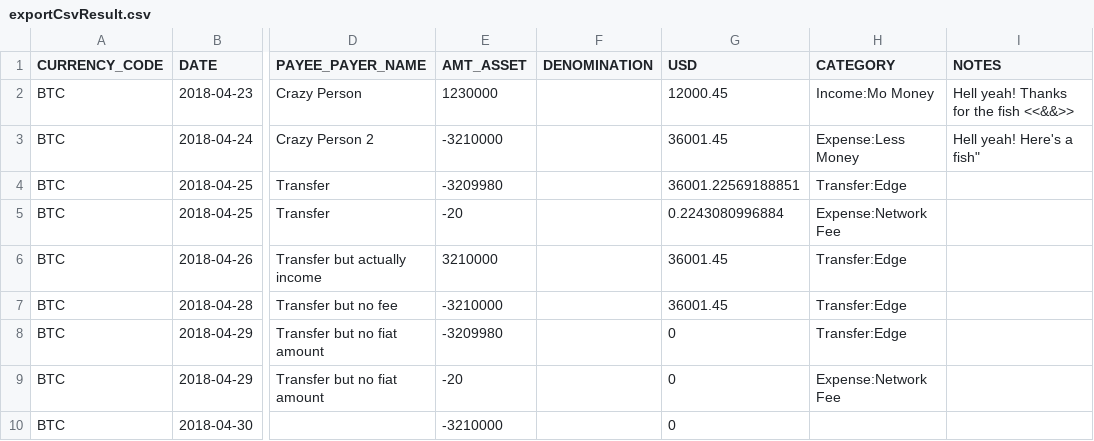
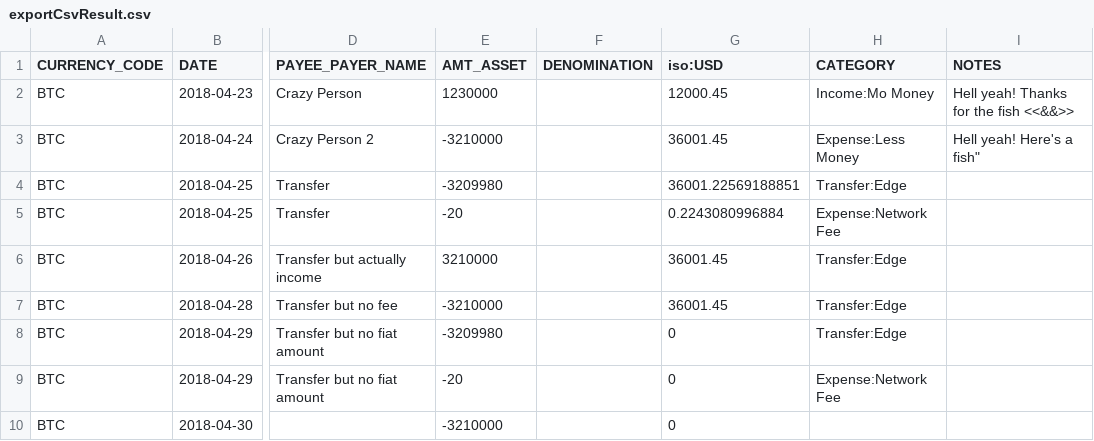
Before and after one commit to imarkInfotech2020/edge-react-gui, a CSV file: src/__tests__/exportCsvResult.csv, drawn as a sheet; only a part is shown, gaps mark what is left out; the diff names each change by its address in the sheet, - before the commit and + after, or states it on an @@ line.

Commit message:
Make the export tests more realistic
The app passes `wallet.fiatCurrencyCode` to the export routines, which includes the "iso:" prefix. I double-checked my personal tax documents, and the wallet exports do include the "iso:" prefix as expected. Unfortunately, the unit tests do not reflect this reality.

```diff
--- a/src/__tests__/exportCsvResult.csv
+++ b/src/__tests__/exportCsvResult.csv
-G1: USD
+G1: iso:USD
```
Also changed, not shown: 2 other files.
